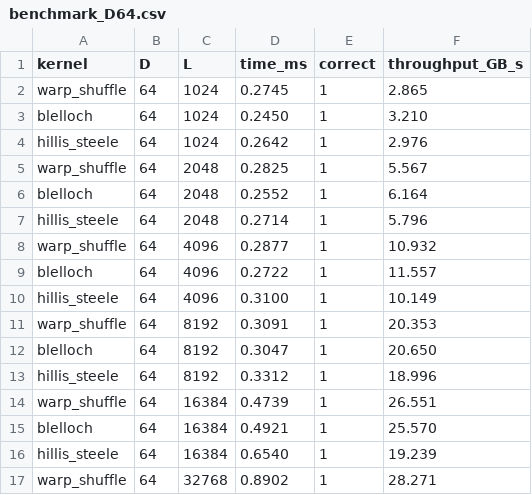
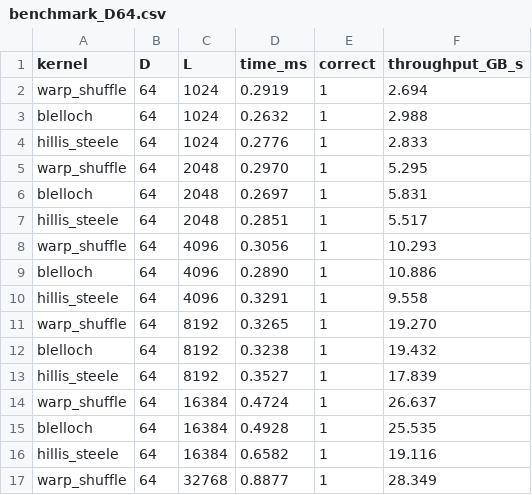
Before and after one commit to pwang1092/EE451_ParallelPrefixScanProject, a CSV file: Results/benchmark_D64.csv, drawn as a sheet; only a part is shown; the diff covers the shown part only.

Commit message:
add benchmark results from Colab A100 SXM4

```diff
--- a/Results/benchmark_D64.csv
+++ b/Results/benchmark_D64.csv
@@ -1,17 +1,17 @@
 kernel,D,L,time_ms,correct,throughput_GB_s
-warp_shuffle,64,1024,0.2745,1,2.865
-blelloch,64,1024,0.2450,1,3.210
-hillis_steele,64,1024,0.2642,1,2.976
-warp_shuffle,64,2048,0.2825,1,5.567
-blelloch,64,2048,0.2552,1,6.164
-hillis_steele,64,2048,0.2714,1,5.796
-warp_shuffle,64,4096,0.2877,1,10.932
-blelloch,64,4096,0.2722,1,11.557
-hillis_steele,64,4096,0.3100,1,10.149
-warp_shuffle,64,8192,0.3091,1,20.353
-blelloch,64,8192,0.3047,1,20.650
-hillis_steele,64,8192,0.3312,1,18.996
-warp_shuffle,64,16384,0.4739,1,26.551
-blelloch,64,16384,0.4921,1,25.570
-hillis_steele,64,16384,0.6540,1,19.239
-warp_shuffle,64,32768,0.8902,1,28.271
+warp_shuffle,64,1024,0.2919,1,2.694
+blelloch,64,1024,0.2632,1,2.988
+hillis_steele,64,1024,0.2776,1,2.833
+warp_shuffle,64,2048,0.2970,1,5.295
+blelloch,64,2048,0.2697,1,5.831
+hillis_steele,64,2048,0.2851,1,5.517
+warp_shuffle,64,4096,0.3056,1,10.293
+blelloch,64,4096,0.2890,1,10.886
+hillis_steele,64,4096,0.3291,1,9.558
+warp_shuffle,64,8192,0.3265,1,19.270
+blelloch,64,8192,0.3238,1,19.432
+hillis_steele,64,8192,0.3527,1,17.839
+warp_shuffle,64,16384,0.4724,1,26.637
+blelloch,64,16384,0.4928,1,25.535
+hillis_steele,64,16384,0.6582,1,19.116
+warp_shuffle,64,32768,0.8877,1,28.349
```
Also changed, not shown: 16 edited cells elsewhere in this file, Results/benchmark_D16.csv, Results/benchmark_D256.csv, 6 other files.
